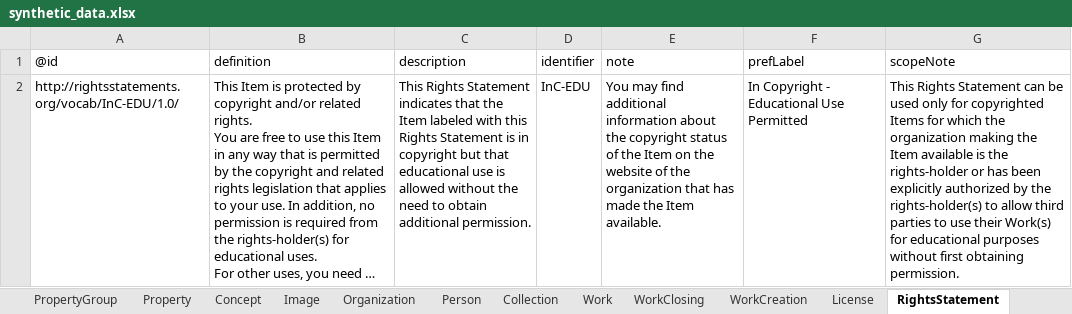
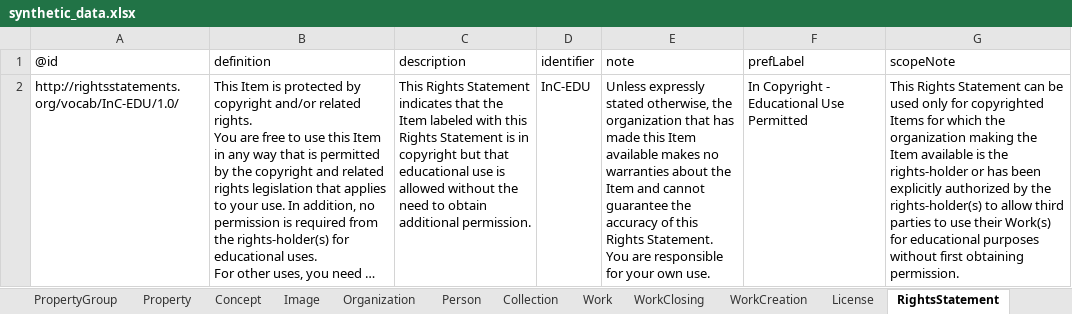
Before and after one commit to paradicms/paradicms, an Excel workbook: data/synthetic/synthetic_data.xlsx, sheet RightsStatement, drawn as a sheet; long unchanged cells end in …; values as stored, in another font and other column widths than the file's, no borders; the diff names each change by its address in the sheet, - before the commit and + after, or states it on an @@ line.

```diff
--- a/data/synthetic/synthetic_data.xlsx (sheet RightsStatement)
+++ b/data/synthetic/synthetic_data.xlsx (sheet RightsStatement)
-E2 (note): You may find additional information about the copyright status of the Item on the website of the organization that has made the Item available.
+E2 (note): Unless expressly stated otherwise, the organization that has made this Item available makes no warranties about the Item and cannot guarantee the accuracy of this Rights Statement. You are responsible for your own use.
```
Also changed, not shown: sheet Property, sheet Person, 9 other files.
